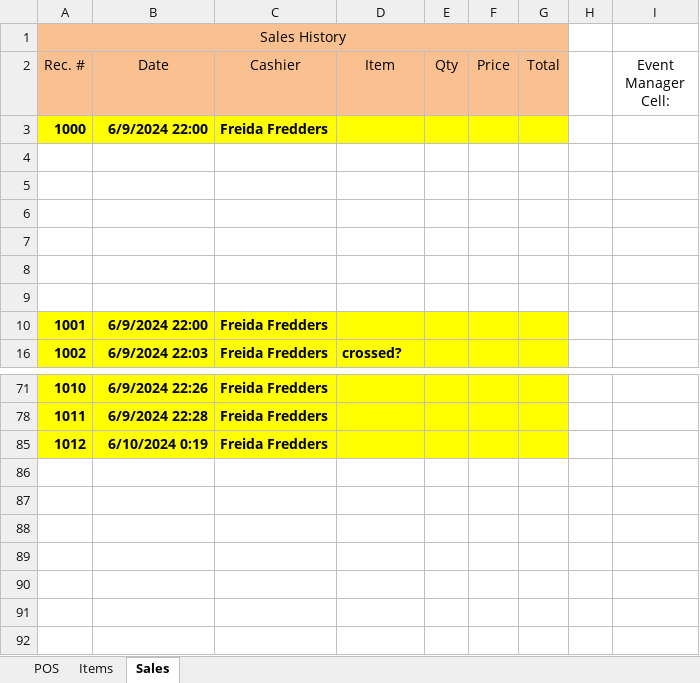
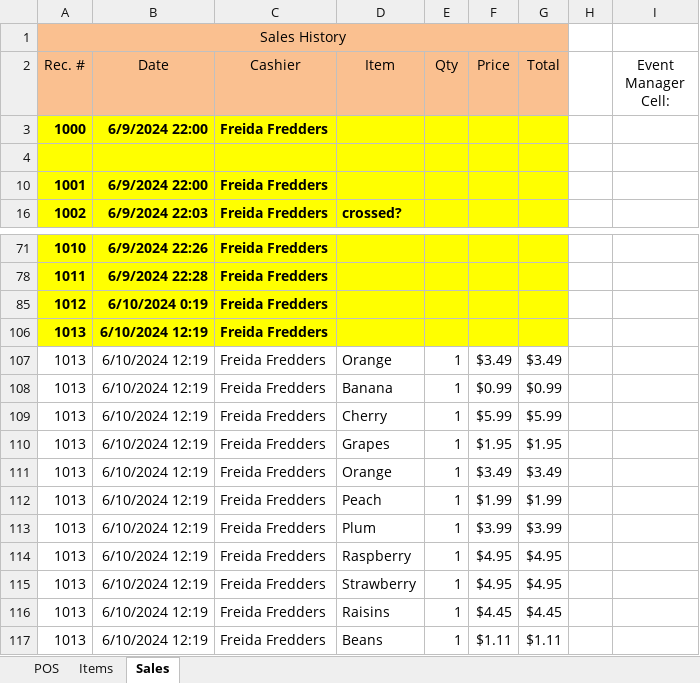
Before and after one commit to TruSudndeth/POS_Items-Sales_Xcel, an Excel workbook: Point_Of_Sale.xlsm, sheet Sales, drawn as a sheet; only a part is shown, gaps mark what is left out; values as stored, in another font and other column widths than the file's, no borders; removed rows and columns are numbered as before the commit, all else as after; the diff names each change by its address in the sheet, - before the commit and + after, or states it on an @@ line.

```diff
--- a/Point_Of_Sale.xlsm (sheet Sales)
+++ b/Point_Of_Sale.xlsm (sheet Sales)
-A4:G4 fill: none
+A4:G4 fill: #FFFF00
-row 5: (empty)
-row 6: (empty)
-row 7: (empty)
-row 8: (empty)
-row 9: (empty)
+row 106: 1013 | 6/10/2024 12:19 | Freida Fredders
+row 107: 1013 | 6/10/2024 12:19 | Freida Fredders | Orange | 1 | $3.49 | $3.49
+row 108: 1013 | 6/10/2024 12:19 | Freida Fredders | Banana | 1 | $0.99 | $0.99
+row 109: 1013 | 6/10/2024 12:19 | Freida Fredders | Cherry | 1 | $5.99 | $5.99
+row 110: 1013 | 6/10/2024 12:19 | Freida Fredders | Grapes | 1 | $1.95 | $1.95
+row 111: 1013 | 6/10/2024 12:19 | Freida Fredders | Orange | 1 | $3.49 | $3.49
+row 112: 1013 | 6/10/2024 12:19 | Freida Fredders | Peach | 1 | $1.99 | $1.99
+row 113: 1013 | 6/10/2024 12:19 | Freida Fredders | Plum | 1 | $3.99 | $3.99
+row 114: 1013 | 6/10/2024 12:19 | Freida Fredders | Raspberry | 1 | $4.95 | $4.95
+row 115: 1013 | 6/10/2024 12:19 | Freida Fredders | Strawberry | 1 | $4.95 | $4.95
+row 116: 1013 | 6/10/2024 12:19 | Freida Fredders | Raisins | 1 | $4.45 | $4.45
+row 117: 1013 | 6/10/2024 12:19 | Freida Fredders | Beans | 1 | $1.11 | $1.11
```
Also changed, not shown: sheet POS, formulas that keep their value, hidden cells, charts or pictures, 1 other file.
